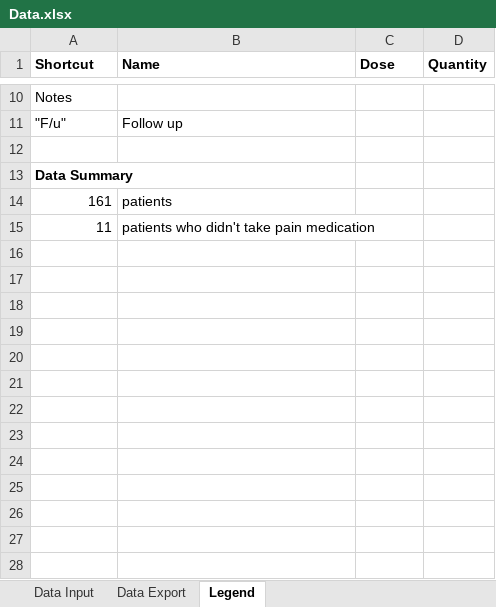
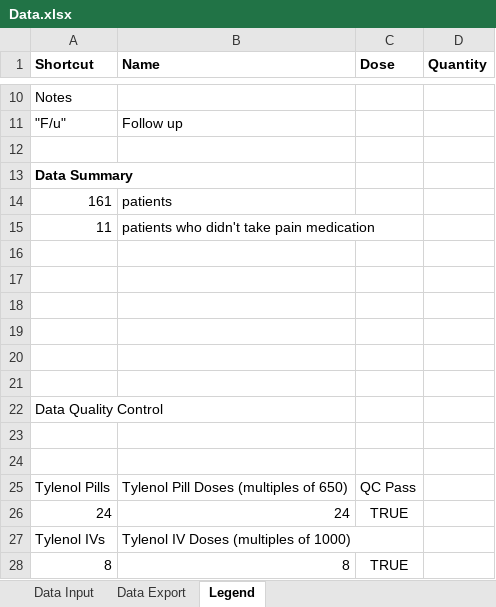
Before and after one commit to ChemGuy88/GailSimpson, an Excel workbook: Data.xlsx, sheet Legend, drawn as a sheet; only a part is shown, gaps mark what is left out; values as stored, in another font and other column widths than the file's, no borders; the diff names each change by its address in the sheet, - before the commit and + after, or states it on an @@ line.

Commit message:
Begin Quality Control on Excel

```diff
--- a/Data.xlsx (sheet Legend)
+++ b/Data.xlsx (sheet Legend)
+row 16: (empty)
+row 17: (empty)
+row 18: (empty)
+row 19: (empty)
+row 20: (empty)
+row 21: (empty)
+row 22: Data Quality Control
+row 23: (empty)
+row 24: (empty)
+row 25: Tylenol Pills | Tylenol Pill Doses (multiples of 650) | QC Pass
+row 26: 24 | 24 | TRUE
+row 27: Tylenol IVs | Tylenol IV Doses (multiples of 1000)
+row 28: 8 | 8 | TRUE
```
Also changed, not shown: sheet Data Export, sheet Data Input.
